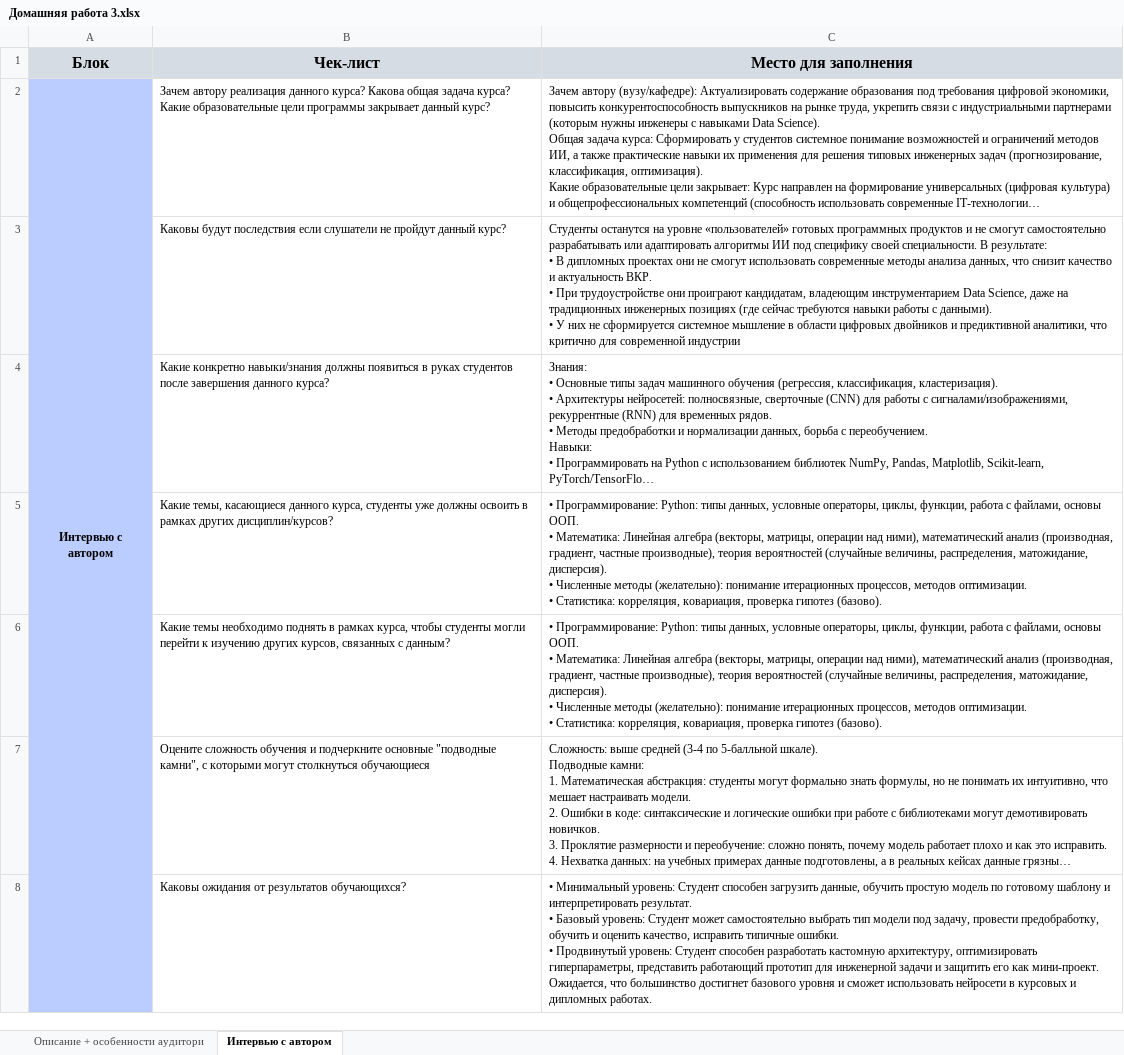
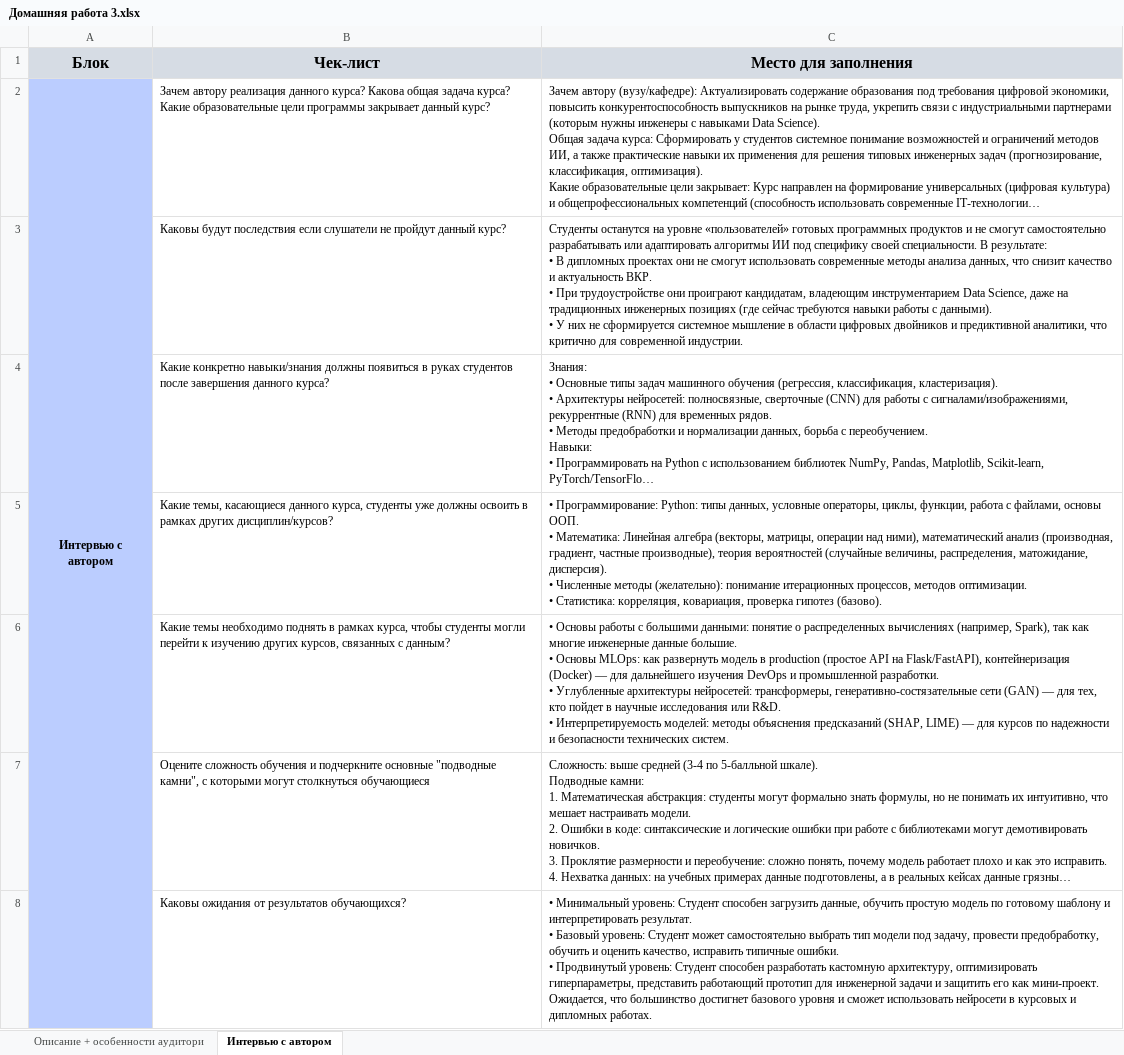
Before and after one commit to Jrol123/obsidian-dvfu, an Excel workbook: Курсы/Домашняя работа/Домашняя работа 3/Домашняя работа 3.xlsx, sheet Интервью с автором, drawn as a sheet; only a part is shown; long unchanged cells end in …; values as stored, in another font and other column widths than the file's, no borders; ↵ is a line break in a cell; the diff covers the shown part only; the diff names each change by its address in the sheet, - before the commit and + after, or states it on an @@ line.

Commit message:
vault backup: 2026-03-14 12:22:09

```diff
--- a/Курсы/Домашняя работа/Домашняя работа 3/Домашняя работа 3.xlsx (sheet Интервью с автором)
+++ b/Курсы/Домашняя работа/Домашняя работа 3/Домашняя работа 3.xlsx (sheet Интервью с автором)
-C3 (Место для заполнения): …для современной индустрии
+C3 (Место для заполнения): …для современной индустрии.
-C6 (Место для заполнения): • Программирование: Python: типы данных, условные операторы, циклы, функции, работа с файлами, основы ООП. ↵ • Математика: Линейная алгебра (векторы, матрицы, операции над ними), математический анализ (производная, градиент, частные производные), теория вероятностей (случайные величины, распределения, матожидание, дисперсия). ↵ • Численные методы (желательно): понимание итерационных процессов, методов оптимизации. ↵ • Статистика: корреляция, ковариация, проверка гипотез (базово).
+C6 (Место для заполнения): • Основы работы с большими данными: понятие о распределенных вычислениях (например, Spark), так как многие инженерные данные большие. ↵ • Основы MLOps: как развернуть модель в production (простое API на Flask/FastAPI), контейнеризация (Docker) — для дальнейшего изучения DevOps и промышленной разработки. ↵ • Углубленные архитектуры нейросетей: трансформеры, генеративно-состязательные сети (GAN) — для тех, кто пойдет в научные исследования или R&D. ↵ • Интерпретируемость моделей: методы объяснения предсказаний (SHAP, LIME) — для курсов по надежности и безопасности технических систем.
```
Also changed, not shown: 1 edited cell elsewhere in this sheet.
